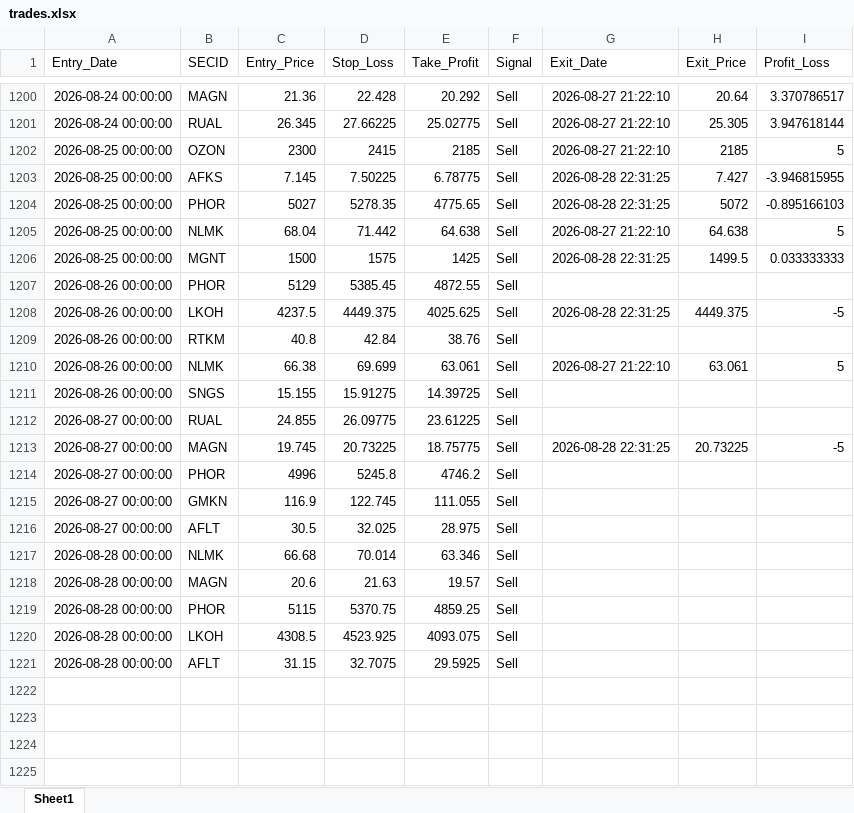
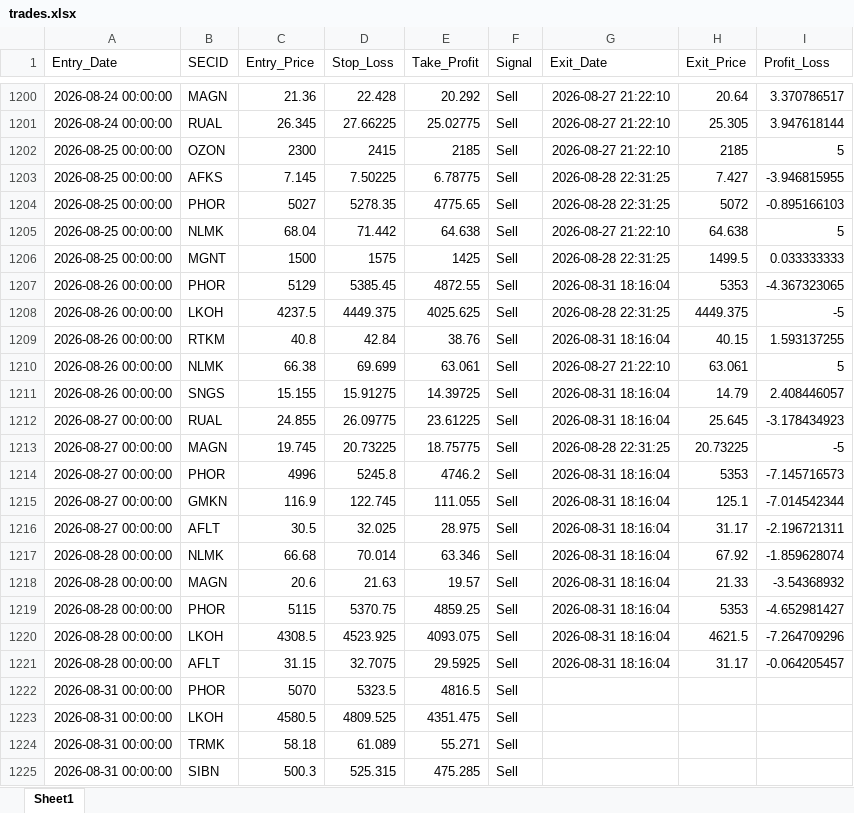
Before and after one commit to Leo1255serg/moex-signals-rf, an Excel workbook: data/trades.xlsx, sheet Sheet1, drawn as a sheet; only a part is shown, gaps mark what is left out; values as stored, in another font and other column widths than the file's, no borders; the diff covers the shown part only; the diff names each change by its address in the sheet, - before the commit and + after, or states it on an @@ line.

```diff
--- a/data/trades.xlsx (sheet Sheet1)
+++ b/data/trades.xlsx (sheet Sheet1)
-G1207 (Exit_Date): (empty)
+G1207 (Exit_Date): 2026-08-31 18:16:04
-H1207 (Exit_Price): (empty)
+H1207 (Exit_Price): 5353
-I1207 (Profit_Loss): (empty)
+I1207 (Profit_Loss): -4.367323065
-G1209 (Exit_Date): (empty)
+G1209 (Exit_Date): 2026-08-31 18:16:04
-H1209 (Exit_Price): (empty)
+H1209 (Exit_Price): 40.15
-I1209 (Profit_Loss): (empty)
+I1209 (Profit_Loss): 1.593137255
-G1211:G1212 (Exit_Date): (empty)
+G1211:G1212 (Exit_Date): 2026-08-31 18:16:04
-H1211 (Exit_Price): (empty)
+H1211 (Exit_Price): 14.79
-I1211 (Profit_Loss): (empty)
+I1211 (Profit_Loss): 2.408446057
-H1212 (Exit_Price): (empty)
+H1212 (Exit_Price): 25.645
-I1212 (Profit_Loss): (empty)
+I1212 (Profit_Loss): -3.178434923
-G1214:G1221 (Exit_Date): (empty)
+G1214:G1221 (Exit_Date): 2026-08-31 18:16:04
-H1214 (Exit_Price): (empty)
+H1214 (Exit_Price): 5353
-I1214 (Profit_Loss): (empty)
+I1214 (Profit_Loss): -7.145716573
-H1215 (Exit_Price): (empty)
+H1215 (Exit_Price): 125.1
-I1215 (Profit_Loss): (empty)
+I1215 (Profit_Loss): -7.014542344
-H1216 (Exit_Price): (empty)
+H1216 (Exit_Price): 31.17
-I1216 (Profit_Loss): (empty)
+I1216 (Profit_Loss): -2.196721311
-H1217 (Exit_Price): (empty)
+H1217 (Exit_Price): 67.92
-I1217 (Profit_Loss): (empty)
+I1217 (Profit_Loss): -1.859628074
-H1218 (Exit_Price): (empty)
+H1218 (Exit_Price): 21.33
-I1218 (Profit_Loss): (empty)
+I1218 (Profit_Loss): -3.54368932
-H1219 (Exit_Price): (empty)
+H1219 (Exit_Price): 5353
-I1219 (Profit_Loss): (empty)
+I1219 (Profit_Loss): -4.652981427
-H1220 (Exit_Price): (empty)
+H1220 (Exit_Price): 4621.5
-I1220 (Profit_Loss): (empty)
+I1220 (Profit_Loss): -7.264709296
-H1221 (Exit_Price): (empty)
+H1221 (Exit_Price): 31.17
-I1221 (Profit_Loss): (empty)
+I1221 (Profit_Loss): -0.064205457
+row 1222: 2026-08-31 00:00:00 | PHOR | 5070 | 5323.5 | 4816.5 | Sell
+row 1223: 2026-08-31 00:00:00 | LKOH | 4580.5 | 4809.525 | 4351.475 | Sell
+row 1224: 2026-08-31 00:00:00 | TRMK | 58.18 | 61.089 | 55.271 | Sell
+row 1225: 2026-08-31 00:00:00 | SIBN | 500.3 | 525.315 | 475.285 | Sell
```
Also changed, not shown: 1 added row elsewhere in this sheet, data/moex_data.xlsx, data/signals.xlsx.
